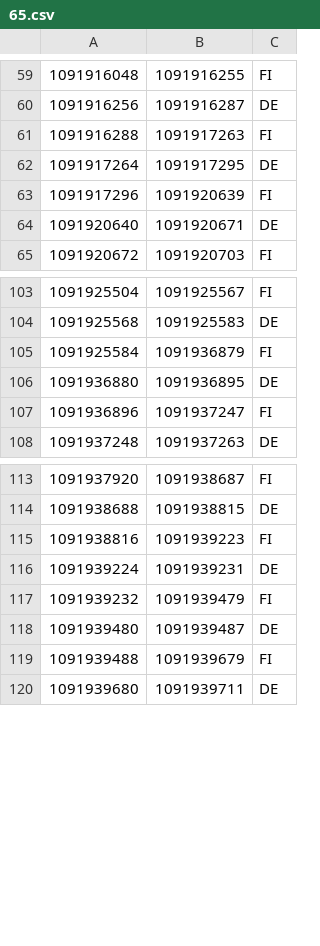
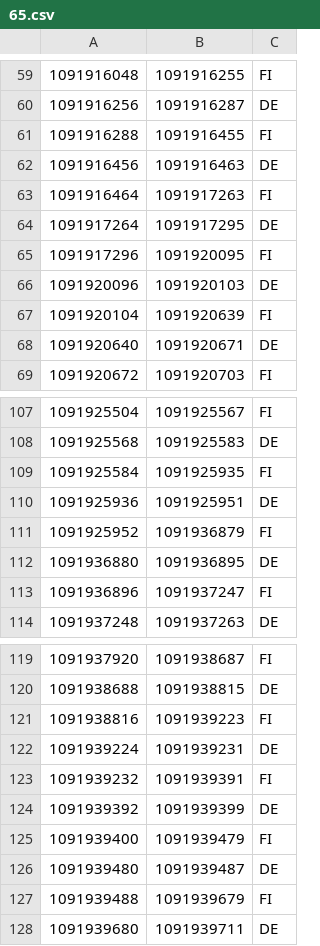
Before and after one commit to ABubu23/ada-ip-country, a CSV file: data/ipv4/65.csv, drawn as a sheet; only a part is shown, gaps mark what is left out.

```diff
--- a/data/ipv4/65.csv
+++ b/data/ipv4/65.csv
@@ -60,5 +60,9 @@
 1091916256,1091916287,DE
-1091916288,1091917263,FI
+1091916288,1091916455,FI
+1091916456,1091916463,DE
+1091916464,1091917263,FI
 1091917264,1091917295,DE
-1091917296,1091920639,FI
+1091917296,1091920095,FI
+1091920096,1091920103,DE
+1091920104,1091920639,FI
 1091920640,1091920671,DE
@@ -104,3 +108,5 @@
 1091925568,1091925583,DE
-1091925584,1091936879,FI
+1091925584,1091925935,FI
+1091925936,1091925951,DE
+1091925952,1091936879,FI
 1091936880,1091936895,DE
@@ -116,3 +122,5 @@
 1091939224,1091939231,DE
-1091939232,1091939479,FI
+1091939232,1091939391,FI
+1091939392,1091939399,DE
+1091939400,1091939479,FI
 1091939480,1091939487,DE
```
Also changed, not shown: data/ipv4/102.csv, data/ipv4/135.csv, 45 other files.
